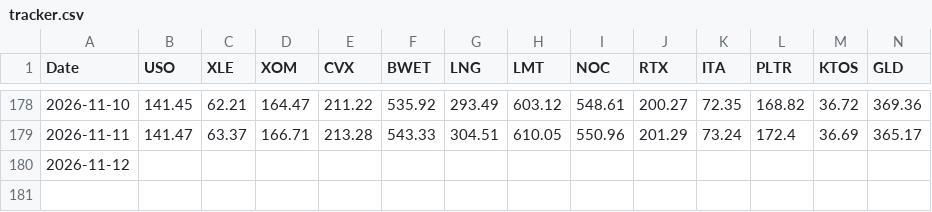
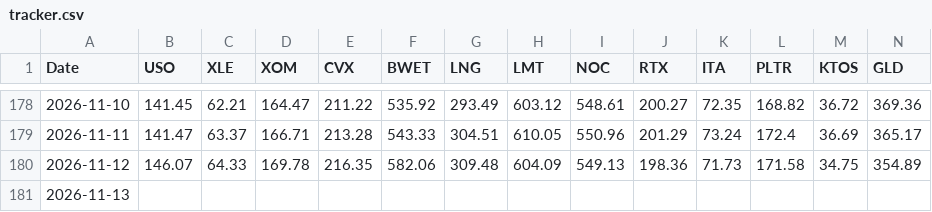
Before and after one commit to gohjhb92/Iran-War, a CSV file: docs/tracker.csv, drawn as a sheet; only a part is shown, gaps mark what is left out; addresses are those after the commit; rows hold the shown columns only; the diff names each change by its address in the sheet, - before the commit and + after, or states it on an @@ line.

```diff
--- a/docs/tracker.csv
+++ b/docs/tracker.csv
+row 180: 2026-11-12 | 146.07 | 64.33 | 169.78 | 216.35 | 582.06 | 309.48 | 604.09 | 549.13 | 198.36 | 71.73 | 171.58 | 34.75 | 354.89
-A181 (Date): 2026-11-12
+A181 (Date): 2026-11-13
```
Also changed, not shown: tracker.csv.
